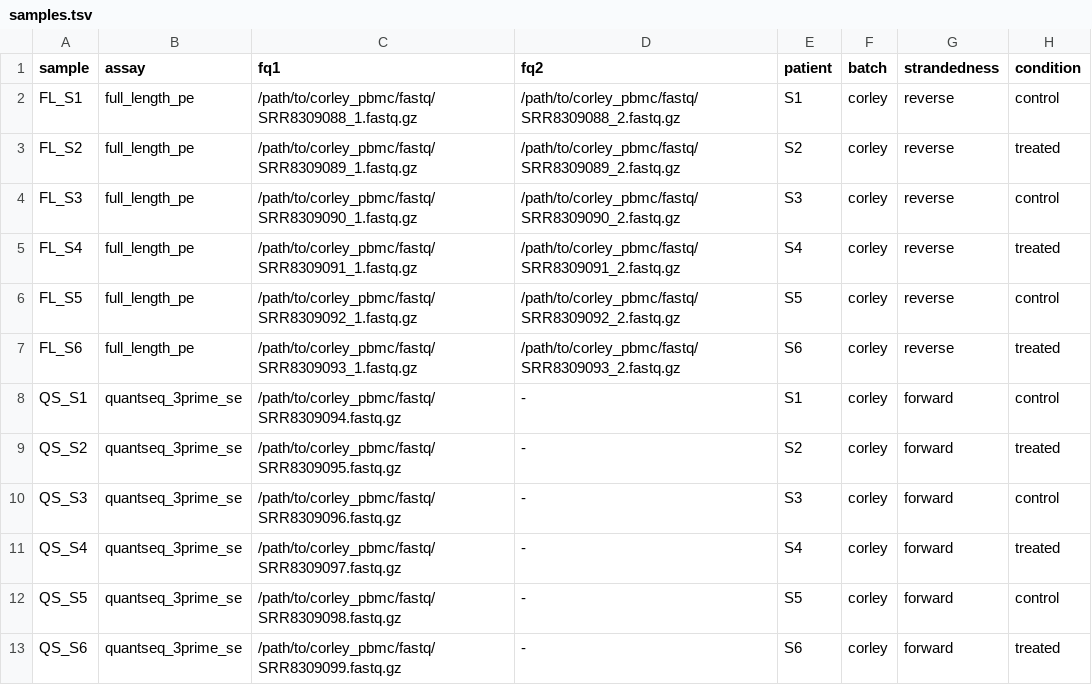
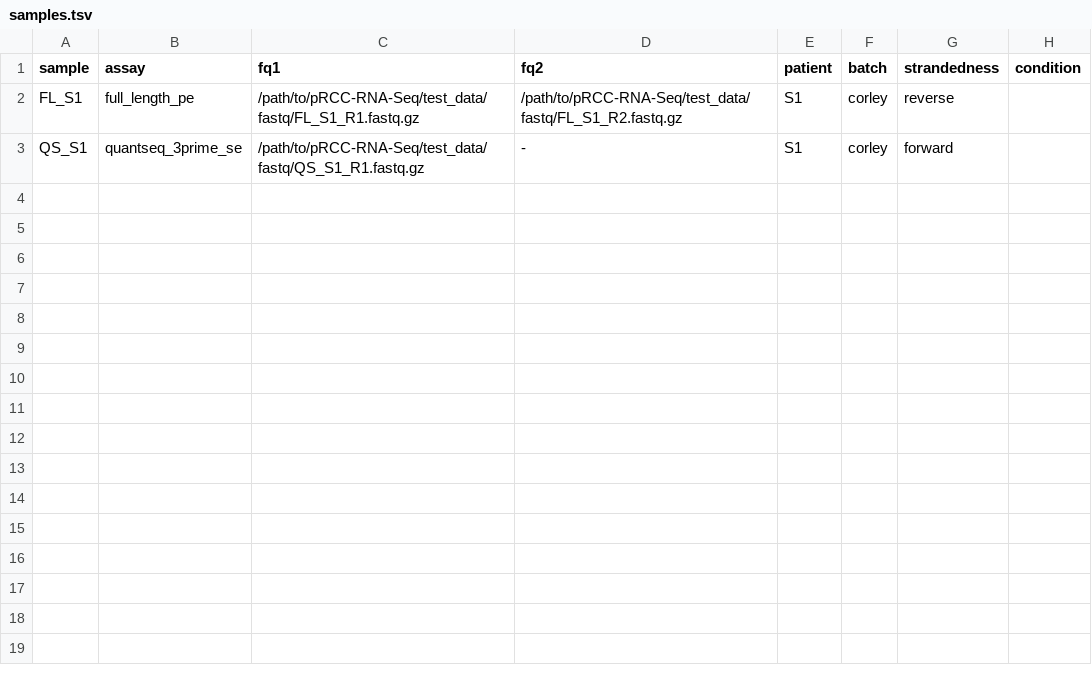
Before and after one commit to hdsu-bioquant/prcc-treat-rnaseq, a TSV file: test_data/samples.tsv, drawn as a sheet.

Commit message:
adjust sample sheet

```diff
--- a/test_data/samples.tsv
+++ b/test_data/samples.tsv
@@ -1,13 +1,3 @@
 sample	assay	fq1	fq2	patient	batch	strandedness	condition
-FL_S1	full_length_pe	/path/to/corley_pbmc/fastq/SRR8309088_1.fastq.gz	/path/to/corley_pbmc/fastq/SRR8309088_2.fastq.gz	S1	corley	reverse	control
-FL_S2	full_length_pe	/path/to/corley_pbmc/fastq/SRR8309089_1.fastq.gz	/path/to/corley_pbmc/fastq/SRR8309089_2.fastq.gz	S2	corley	reverse	treated
-FL_S3	full_length_pe	/path/to/corley_pbmc/fastq/SRR8309090_1.fastq.gz	/path/to/corley_pbmc/fastq/SRR8309090_2.fastq.gz	S3	corley	reverse	control
-FL_S4	full_length_pe	/path/to/corley_pbmc/fastq/SRR8309091_1.fastq.gz	/path/to/corley_pbmc/fastq/SRR8309091_2.fastq.gz	S4	corley	reverse	treated
-FL_S5	full_length_pe	/path/to/corley_pbmc/fastq/SRR8309092_1.fastq.gz	/path/to/corley_pbmc/fastq/SRR8309092_2.fastq.gz	S5	corley	reverse	control
-FL_S6	full_length_pe	/path/to/corley_pbmc/fastq/SRR8309093_1.fastq.gz	/path/to/corley_pbmc/fastq/SRR8309093_2.fastq.gz	S6	corley	reverse	treated
-QS_S1	quantseq_3prime_se	/path/to/corley_pbmc/fastq/SRR8309094.fastq.gz	-	S1	corley	forward	control
-QS_S2	quantseq_3prime_se	/path/to/corley_pbmc/fastq/SRR8309095.fastq.gz	-	S2	corley	forward	treated
-QS_S3	quantseq_3prime_se	/path/to/corley_pbmc/fastq/SRR8309096.fastq.gz	-	S3	corley	forward	control
-QS_S4	quantseq_3prime_se	/path/to/corley_pbmc/fastq/SRR8309097.fastq.gz	-	S4	corley	forward	treated
-QS_S5	quantseq_3prime_se	/path/to/corley_pbmc/fastq/SRR8309098.fastq.gz	-	S5	corley	forward	control
-QS_S6	quantseq_3prime_se	/path/to/corley_pbmc/fastq/SRR8309099.fastq.gz	-	S6	corley	forward	treated
+FL_S1	full_length_pe	/path/to/pRCC-RNA-Seq/test_data/fastq/FL_S1_R1.fastq.gz	/path/to/pRCC-RNA-Seq/test_data/fastq/FL_S1_R2.fastq.gz	S1	corley	reverse
+QS_S1	quantseq_3prime_se	/path/to/pRCC-RNA-Seq/test_data/fastq/QS_S1_R1.fastq.gz	-	S1	corley	forward
```
